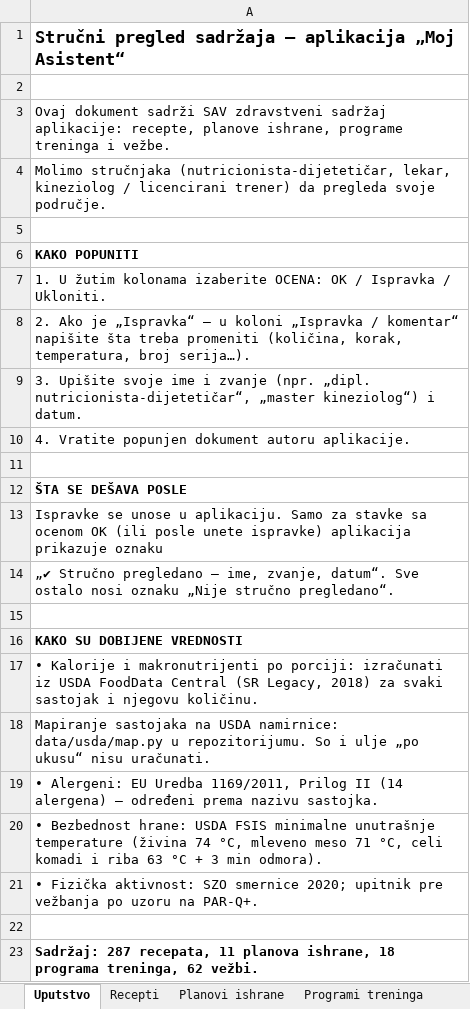
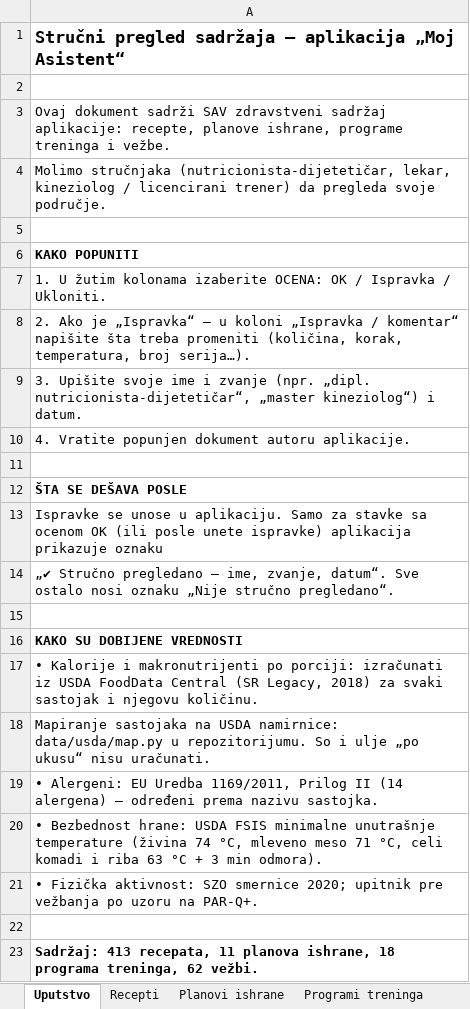
Before and after one commit to fianketo/Moj-asistent, an Excel workbook: docs/strucni-pregled.xlsx, sheet Uputstvo, drawn as a sheet; values as stored, in another font and other column widths than the file's, no borders; the diff names each change by its address in the sheet, - before the commit and + after, or states it on an @@ line.

```diff
--- a/docs/strucni-pregled.xlsx (sheet Uputstvo)
+++ b/docs/strucni-pregled.xlsx (sheet Uputstvo)
-A23: Sadržaj: 287 recepata, 11…
+A23: Sadržaj: 413 recepata, 11…
```
Also changed, not shown: sheet Recepti, 12 other files.
